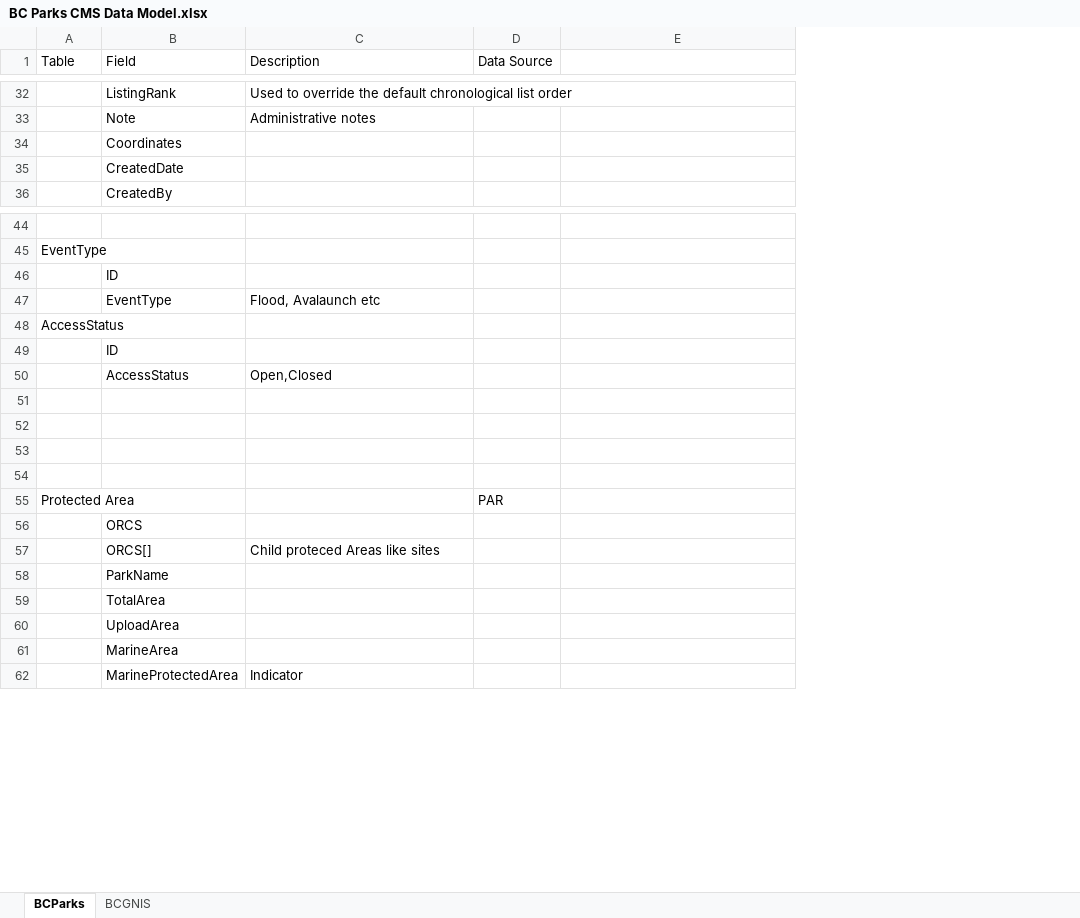
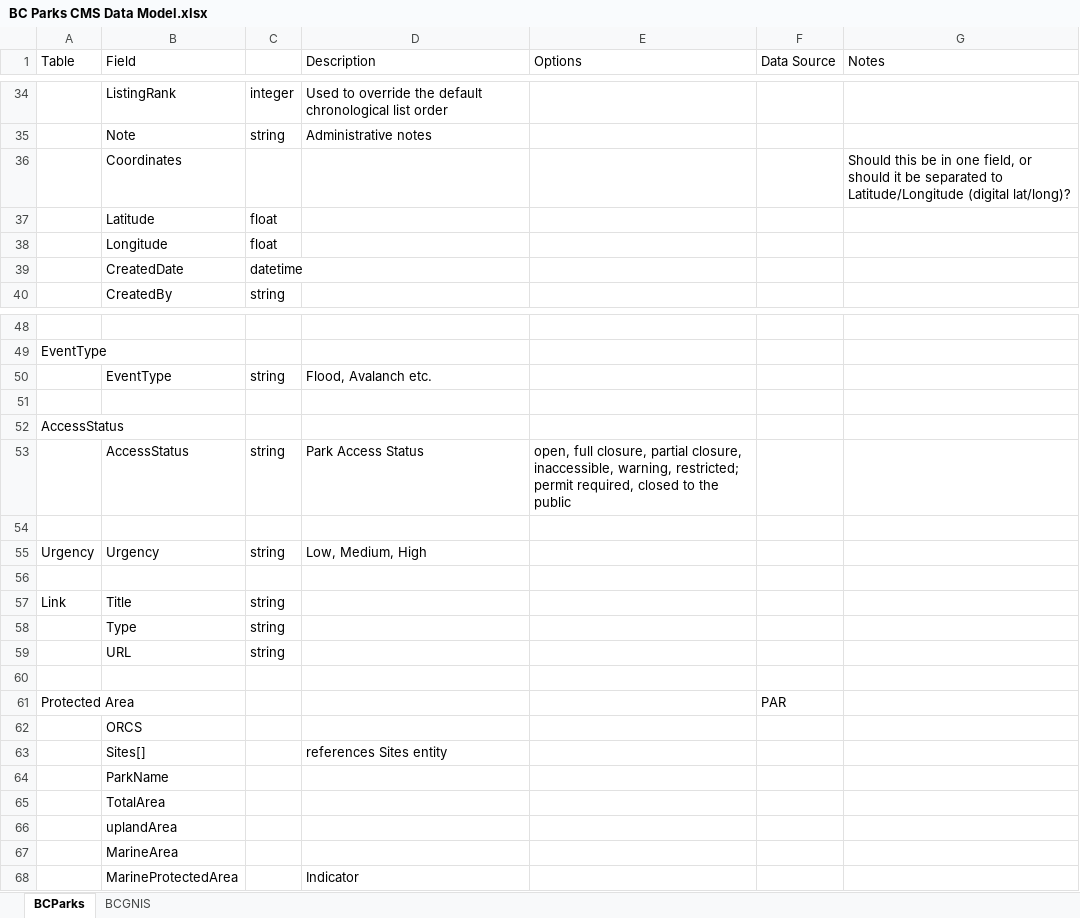
Before and after one commit to bcgov/bcparks.ca, an Excel workbook: docs/BC Parks CMS Data Model.xlsx, sheet BCParks, drawn as a sheet; only a part is shown, gaps mark what is left out; values as stored, in another font and other column widths than the file's, no cell formats; removed rows and columns are numbered as before the commit, all else as after; the diff covers the shown part only; the diff names each change by its address in the sheet, - before the commit and + after, or states it on an @@ line.

Commit message:
updated data model

```diff
--- a/docs/BC Parks CMS Data Model.xlsx (sheet BCParks)
+++ b/docs/BC Parks CMS Data Model.xlsx (sheet BCParks)
+column C, rows 34-35: integer | string; row 37: float; rows 39-40: datetime | string; row 50: string; row 53: string; row 57: string
+column E (Options), row 53: open, full closure, partial closure, inaccessible, warning, restricted; permit required, closed to the public
-G1: (empty)
+G1: Notes
+row 36:  | Coordinates |  |  |  |  | Should this be in one field, or should it be separated to Latitude/Longitude (digital lat/long)?
-B37 (Field): Coordinates
+B37 (Field): Latitude
+row 38:  | Longitude | float
-row 46:  | ID
-D50 (Description): Flood, Avalaunch etc
+D50 (Description): Flood, Avalanch etc.
+row 51: (empty)
-row 49:  | ID
-D53 (Description): Open,Closed
+D53 (Description): Park Access Status
+row 55: Urgency | Urgency | string | Low, Medium, High
-row 57: (empty)
+row 57: Link | Title | string
+row 58:  | Type | string
+row 59:  | URL | string
-row 57:  | ORCS[] | Child proteced Areas like sites
+row 63:  | Sites[] |  | references Sites entity
-B66 (Field): UploadArea
+B66 (Field): uplandArea
```
Also changed, not shown: 12 added rows, 1 removed row and 7 edited cells elsewhere in this sheet, cell formats.
